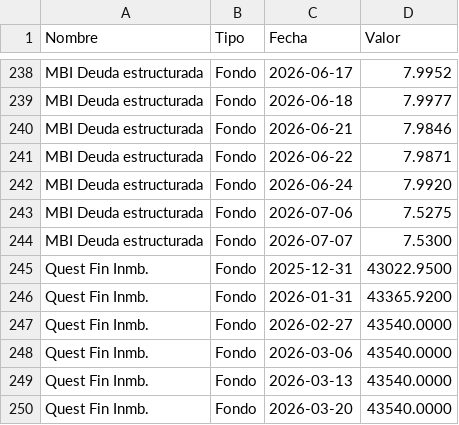
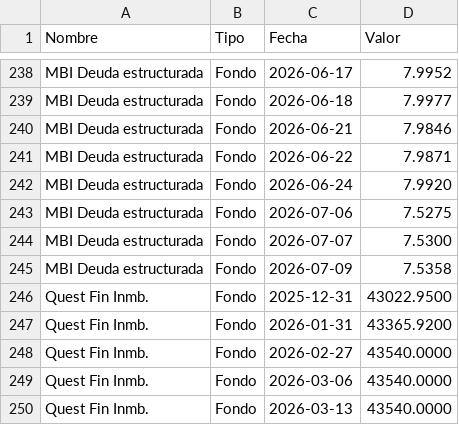
Before and after one commit to mariomezaqq/Pulso-VCC, a CSV file: data/manuales_vc.csv, drawn as a sheet; only a part is shown, gaps mark what is left out; the shorter side is filled out with more unchanged rows.

Commit message:
Actualizar VC manuales

```diff
--- a/data/manuales_vc.csv
+++ b/data/manuales_vc.csv
@@ -244,2 +244,3 @@ MBI Deuda estructurada,Fondo,2026-07-06,    7.5275
 MBI Deuda estructurada,Fondo,2026-07-07,    7.5300
+MBI Deuda estructurada,Fondo,2026-07-09,    7.5358
 Quest Fin Inmb.,Fondo,2025-12-31,43022.9500
```
